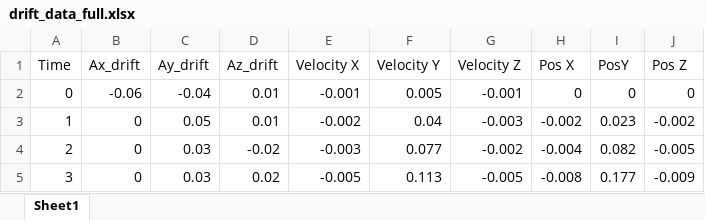
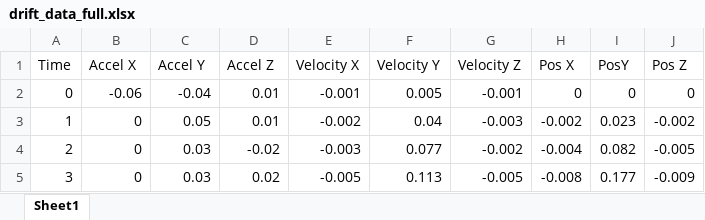
Before and after one commit to SimonSchirber/Ultra-Wide-Band-M202, an Excel workbook: W9/drift_data_full.xlsx, sheet Sheet1, drawn as a sheet; only a part is shown; values as stored, in another font and other column widths than the file's, no borders; charts and pictures not drawn; the diff names each change by its address in the sheet, - before the commit and + after, or states it on an @@ line.

```diff
--- a/W9/drift_data_full.xlsx (sheet Sheet1)
+++ b/W9/drift_data_full.xlsx (sheet Sheet1)
-B1: Ax_drift
+B1: Accel X
-C1: Ay_drift
+C1: Accel Y
-D1: Az_drift
+D1: Accel Z
```
Also changed, not shown: charts or pictures, Data_To_Excel/Angle_Data_Combined.xlsx, W8/Full_Calib.xlsx, 6 other files.
